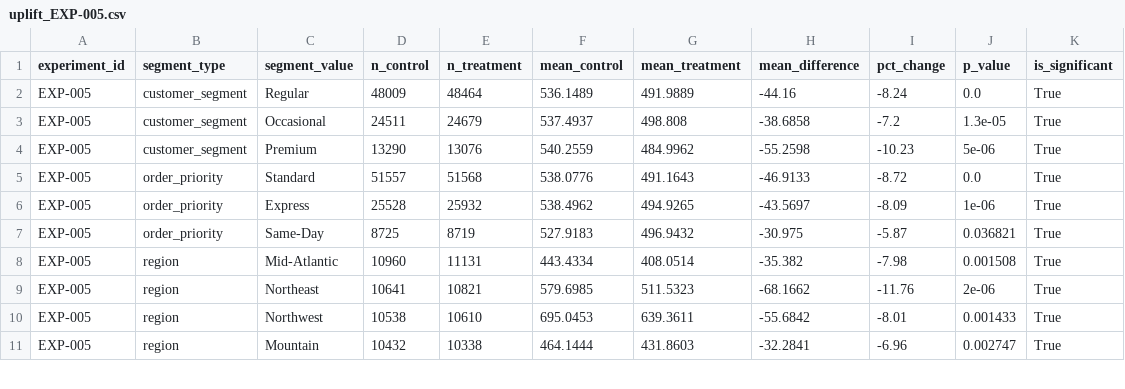
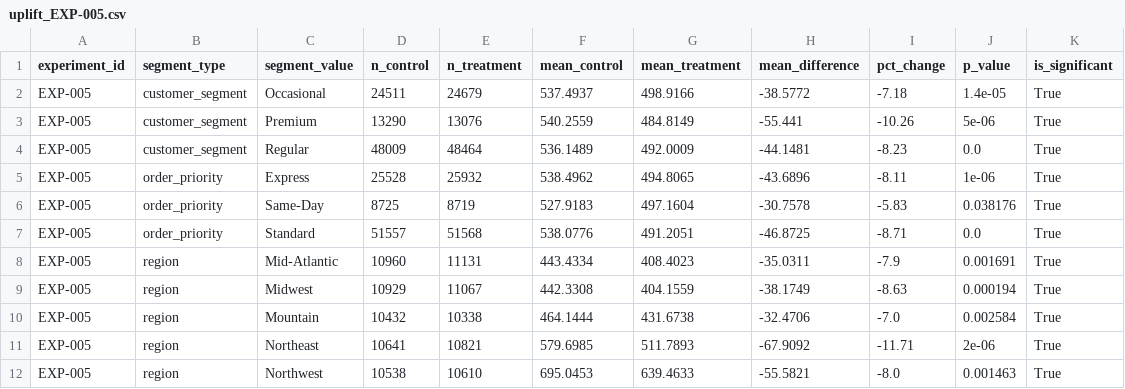
Before and after one commit to BhavyaLikhitha/Last-Mile-Fulfilment-Optimization, a CSV file: experimentation/results/uplift_EXP-005.csv, drawn as a sheet; only a part is shown; the diff covers the shown part only.

Commit message:
optimized the code for experiments

```diff
--- a/experimentation/results/uplift_EXP-005.csv
+++ b/experimentation/results/uplift_EXP-005.csv
@@ -1,11 +1,12 @@
 experiment_id,segment_type,segment_value,n_control,n_treatment,mean_control,mean_treatment,mean_difference,pct_change,p_value,is_significant
-EXP-005,customer_segment,Regular,48009,48464,536.1489,491.9889,-44.16,-8.24,0.0,True
-EXP-005,customer_segment,Occasional,24511,24679,537.4937,498.808,-38.6858,-7.2,1.3e-05,True
-EXP-005,customer_segment,Premium,13290,13076,540.2559,484.9962,-55.2598,-10.23,5e-06,True
-EXP-005,order_priority,Standard,51557,51568,538.0776,491.1643,-46.9133,-8.72,0.0,True
-EXP-005,order_priority,Express,25528,25932,538.4962,494.9265,-43.5697,-8.09,1e-06,True
-EXP-005,order_priority,Same-Day,8725,8719,527.9183,496.9432,-30.975,-5.87,0.036821,True
-EXP-005,region,Mid-Atlantic,10960,11131,443.4334,408.0514,-35.382,-7.98,0.001508,True
-EXP-005,region,Northeast,10641,10821,579.6985,511.5323,-68.1662,-11.76,2e-06,True
-EXP-005,region,Northwest,10538,10610,695.0453,639.3611,-55.6842,-8.01,0.001433,True
-EXP-005,region,Mountain,10432,10338,464.1444,431.8603,-32.2841,-6.96,0.002747,True
+EXP-005,customer_segment,Occasional,24511,24679,537.4937,498.9166,-38.5772,-7.18,1.4e-05,True
+EXP-005,customer_segment,Premium,13290,13076,540.2559,484.8149,-55.441,-10.26,5e-06,True
+EXP-005,customer_segment,Regular,48009,48464,536.1489,492.0009,-44.1481,-8.23,0.0,True
+EXP-005,order_priority,Express,25528,25932,538.4962,494.8065,-43.6896,-8.11,1e-06,True
+EXP-005,order_priority,Same-Day,8725,8719,527.9183,497.1604,-30.7578,-5.83,0.038176,True
+EXP-005,order_priority,Standard,51557,51568,538.0776,491.2051,-46.8725,-8.71,0.0,True
+EXP-005,region,Mid-Atlantic,10960,11131,443.4334,408.4023,-35.0311,-7.9,0.001691,True
+EXP-005,region,Midwest,10929,11067,442.3308,404.1559,-38.1749,-8.63,0.000194,True
+EXP-005,region,Mountain,10432,10338,464.1444,431.6738,-32.4706,-7.0,0.002584,True
+EXP-005,region,Northeast,10641,10821,579.6985,511.7893,-67.9092,-11.71,2e-06,True
+EXP-005,region,Northwest,10538,10610,695.0453,639.4633,-55.5821,-8.0,0.001463,True
```
Also changed, not shown: 1 added row, 2 removed rows and 8 edited cells elsewhere in this file, experimentation/results/uplift_EXP-002.csv, experimentation/results/uplift_EXP-006.csv, 11 other files.
